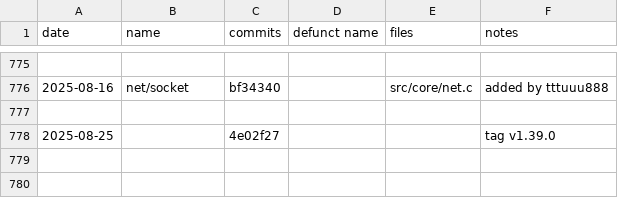
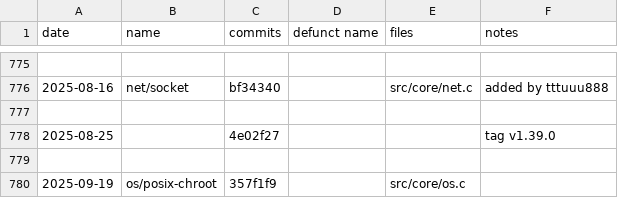
Before and after one commit to sogaiu/janet-examples, a TSV file: doc/history.tsv, drawn as a sheet; only a part is shown, gaps mark what is left out.

Commit message:
Add os/posix-chroot to history

```diff
--- a/doc/history.tsv
+++ b/doc/history.tsv
@@ -778 +778,3 @@ date	name	commits	defunct name	files	notes
 2025-08-25		4e02f27			tag v1.39.0
+
+2025-09-19	os/posix-chroot	357f1f9		src/core/os.c
```
